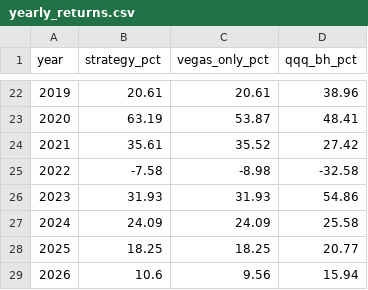
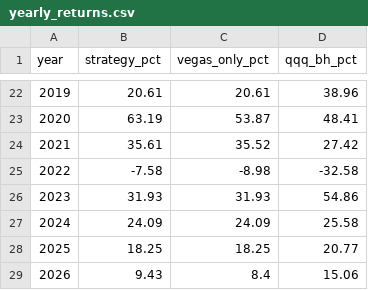
Before and after one commit to fintechshan/FontesFund, a CSV file: data/qqq_vegas/yearly_returns.csv, drawn as a sheet; only a part is shown, gaps mark what is left out.

```diff
--- a/data/qqq_vegas/yearly_returns.csv
+++ b/data/qqq_vegas/yearly_returns.csv
@@ -28,2 +28,2 @@ year,strategy_pct,vegas_only_pct,qqq_bh_pct
 2025,18.25,18.25,20.77
-2026,10.6,9.56,15.94
+2026,9.43,8.4,15.06
```
Also changed, not shown: data/qqq_vegas/daily_signal.csv, data/qqq_vegas/equity_curve.csv, 13 other files.
